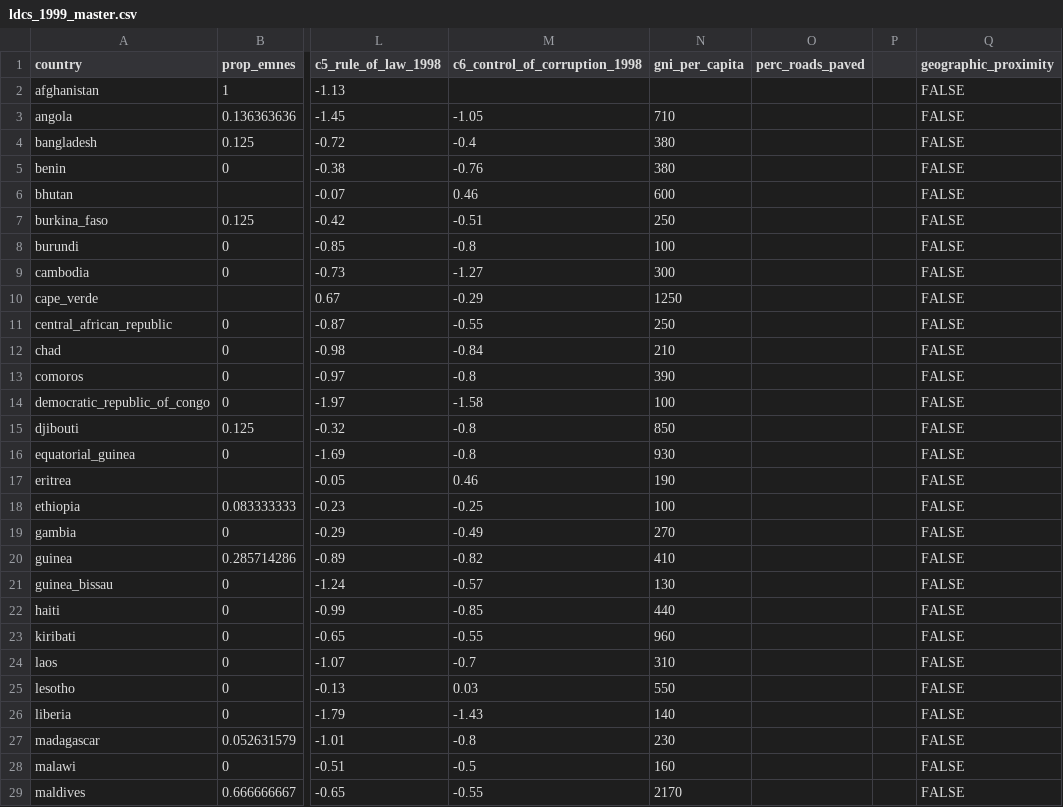
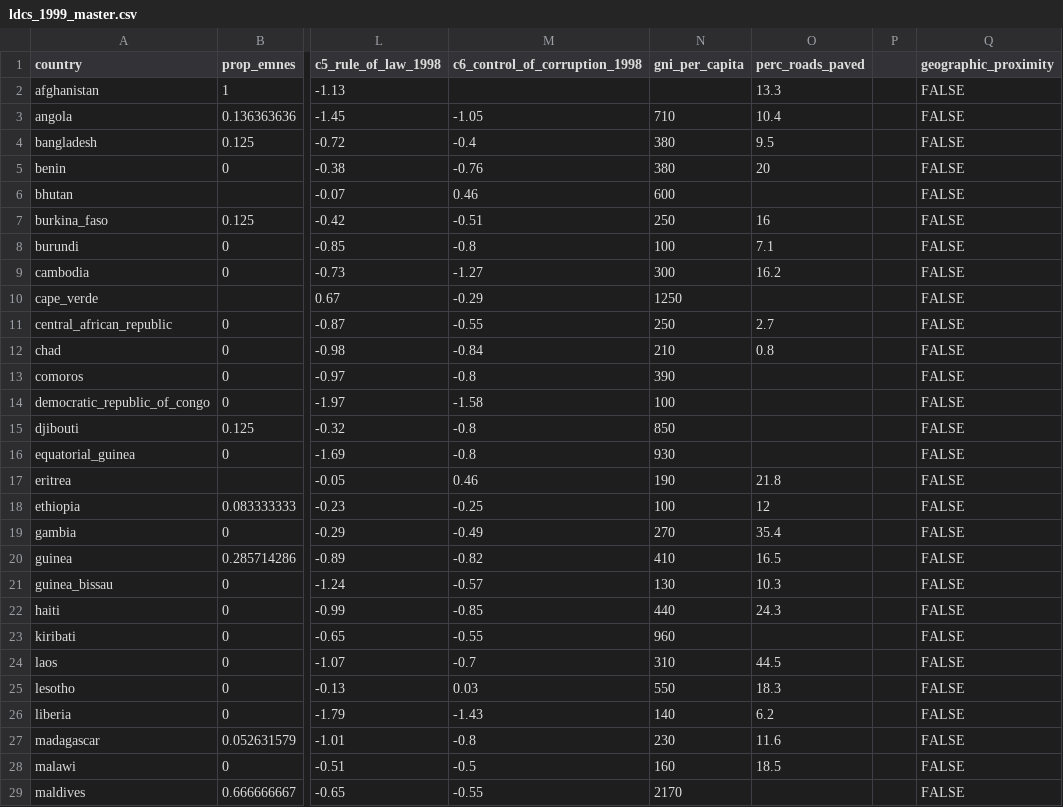
Before and after one commit to andrewkentjohnston/replication_mk2, a CSV file: phase_1/data/ldcs_1999_master.csv, drawn as a sheet; only a part is shown, gaps mark what is left out; the diff covers the shown part only; the diff names each change by its address in the sheet, - before the commit and + after, or states it on an @@ line.

Commit message:
all variables now in master spreadsheets

```diff
--- a/phase_1/data/ldcs_1999_master.csv
+++ b/phase_1/data/ldcs_1999_master.csv
-O2 (perc_roads_paved): (empty)
+O2 (perc_roads_paved): 13.3
-O3 (perc_roads_paved): (empty)
+O3 (perc_roads_paved): 10.4
-O4 (perc_roads_paved): (empty)
+O4 (perc_roads_paved): 9.5
-O5 (perc_roads_paved): (empty)
+O5 (perc_roads_paved): 20
-O7 (perc_roads_paved): (empty)
+O7 (perc_roads_paved): 16
-O8 (perc_roads_paved): (empty)
+O8 (perc_roads_paved): 7.1
-O9 (perc_roads_paved): (empty)
+O9 (perc_roads_paved): 16.2
-O11 (perc_roads_paved): (empty)
+O11 (perc_roads_paved): 2.7
-O12 (perc_roads_paved): (empty)
+O12 (perc_roads_paved): 0.8
-O17 (perc_roads_paved): (empty)
+O17 (perc_roads_paved): 21.8
-O18 (perc_roads_paved): (empty)
+O18 (perc_roads_paved): 12
-O19 (perc_roads_paved): (empty)
+O19 (perc_roads_paved): 35.4
-O20 (perc_roads_paved): (empty)
+O20 (perc_roads_paved): 16.5
-O21 (perc_roads_paved): (empty)
+O21 (perc_roads_paved): 10.3
-O22 (perc_roads_paved): (empty)
+O22 (perc_roads_paved): 24.3
-O24 (perc_roads_paved): (empty)
+O24 (perc_roads_paved): 44.5
-O25 (perc_roads_paved): (empty)
+O25 (perc_roads_paved): 18.3
-O26 (perc_roads_paved): (empty)
+O26 (perc_roads_paved): 6.2
-O27 (perc_roads_paved): (empty)
+O27 (perc_roads_paved): 11.6
-O28 (perc_roads_paved): (empty)
+O28 (perc_roads_paved): 18.5
```
Also changed, not shown: 16 edited cells elsewhere in this file.
